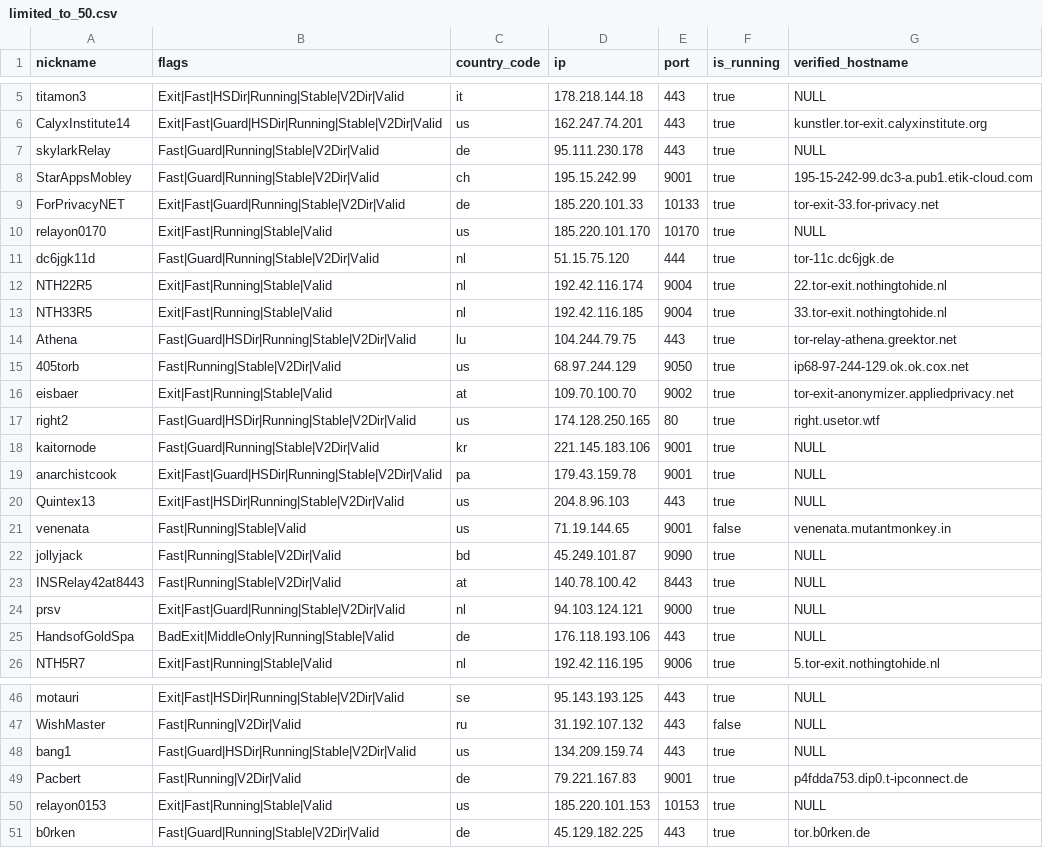
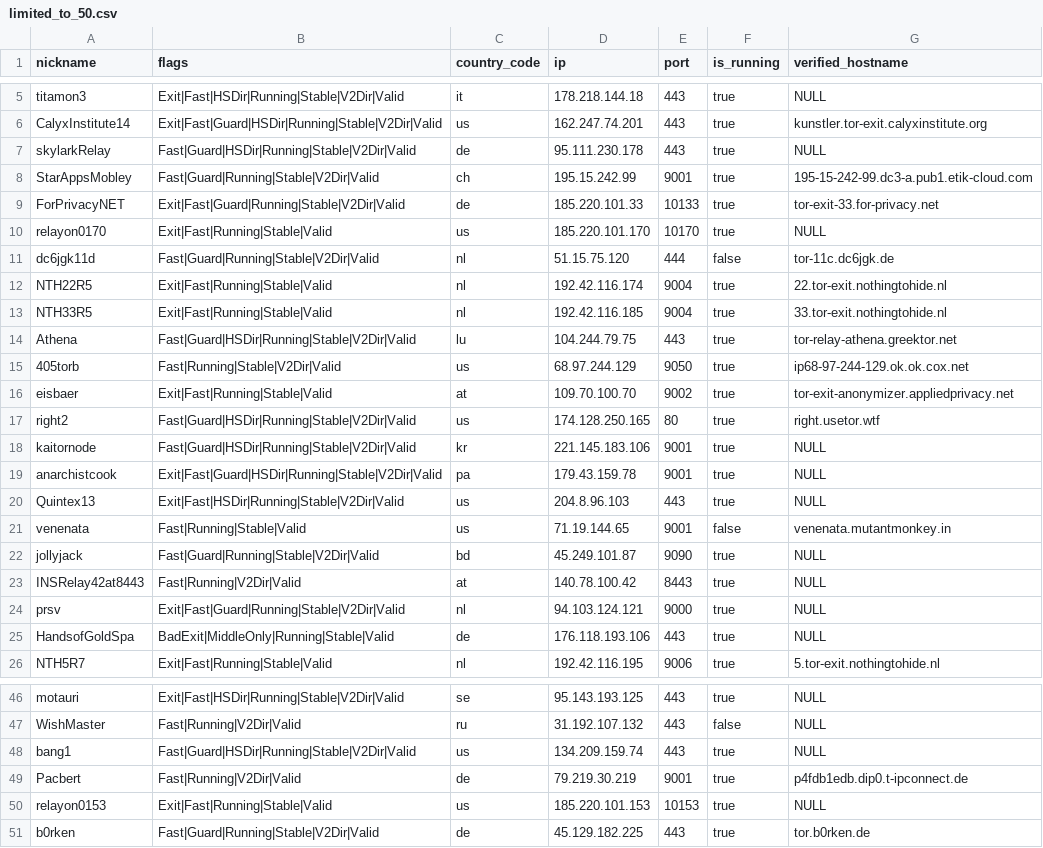
Before and after one commit to t-pol/123-test-abort, a CSV file: limited_to_50.csv, drawn as a sheet; only a part is shown, gaps mark what is left out.

```diff
--- a/limited_to_50.csv
+++ b/limited_to_50.csv
@@ -6,3 +6,3 @@
 "CalyxInstitute14","Exit|Fast|Guard|HSDir|Running|Stable|V2Dir|Valid","us","162.247.74.201","443",true,"kunstler.tor-exit.calyxinstitute.org"
-"skylarkRelay","Fast|Guard|Running|Stable|V2Dir|Valid","de","95.111.230.178","443",true,"NULL"
+"skylarkRelay","Fast|Guard|HSDir|Running|Stable|V2Dir|Valid","de","95.111.230.178","443",true,"NULL"
 "StarAppsMobley","Fast|Guard|Running|Stable|V2Dir|Valid","ch","195.15.242.99","9001",true,"195-15-242-99.dc3-a.pub1.etik-cloud.com"
@@ -10,3 +10,3 @@
 "relayon0170","Exit|Fast|Running|Stable|Valid","us","185.220.101.170","10170",true,"NULL"
-"dc6jgk11d","Fast|Guard|Running|Stable|V2Dir|Valid","nl","51.15.75.120","444",true,"tor-11c.dc6jgk.de"
+"dc6jgk11d","Fast|Guard|Running|Stable|V2Dir|Valid","nl","51.15.75.120","444",false,"tor-11c.dc6jgk.de"
 "NTH22R5","Exit|Fast|Running|Stable|Valid","nl","192.42.116.174","9004",true,"22.tor-exit.nothingtohide.nl"
@@ -17,3 +17,3 @@
 "right2","Fast|Guard|HSDir|Running|Stable|V2Dir|Valid","us","174.128.250.165","80",true,"right.usetor.wtf"
-"kaitornode","Fast|Guard|Running|Stable|V2Dir|Valid","kr","221.145.183.106","9001",true,"NULL"
+"kaitornode","Fast|Guard|HSDir|Running|Stable|V2Dir|Valid","kr","221.145.183.106","9001",true,"NULL"
 "anarchistcook","Exit|Fast|Guard|HSDir|Running|Stable|V2Dir|Valid","pa","179.43.159.78","9001",true,"NULL"
@@ -21,4 +21,4 @@
 "venenata","Fast|Running|Stable|Valid","us","71.19.144.65","9001",false,"venenata.mutantmonkey.in"
-"jollyjack","Fast|Running|Stable|V2Dir|Valid","bd","45.249.101.87","9090",true,"NULL"
-"INSRelay42at8443","Fast|Running|Stable|V2Dir|Valid","at","140.78.100.42","8443",true,"NULL"
+"jollyjack","Fast|Guard|Running|Stable|V2Dir|Valid","bd","45.249.101.87","9090",true,"NULL"
+"INSRelay42at8443","Fast|Running|V2Dir|Valid","at","140.78.100.42","8443",true,"NULL"
 "prsv","Exit|Fast|Guard|Running|Stable|V2Dir|Valid","nl","94.103.124.121","9000",true,"NULL"
@@ -48,3 +48,3 @@
 "bang1","Fast|Guard|HSDir|Running|Stable|V2Dir|Valid","us","134.209.159.74","443",true,"NULL"
-"Pacbert","Fast|Running|V2Dir|Valid","de","79.221.167.83","9001",true,"p4fdda753.dip0.t-ipconnect.de"
+"Pacbert","Fast|Running|V2Dir|Valid","de","79.219.30.219","9001",true,"p4fdb1edb.dip0.t-ipconnect.de"
 "relayon0153","Exit|Fast|Running|Stable|Valid","us","185.220.101.153","10153",true,"NULL"
```
Also changed, not shown: tor_feed.csv, 1 other file.
